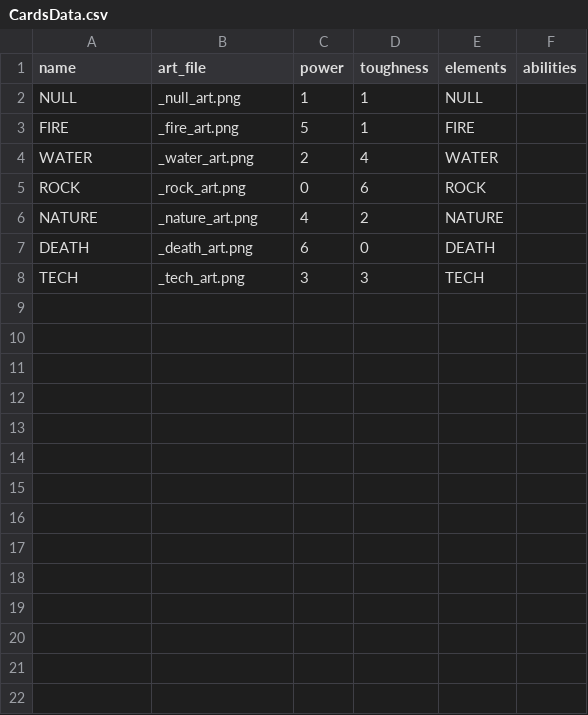
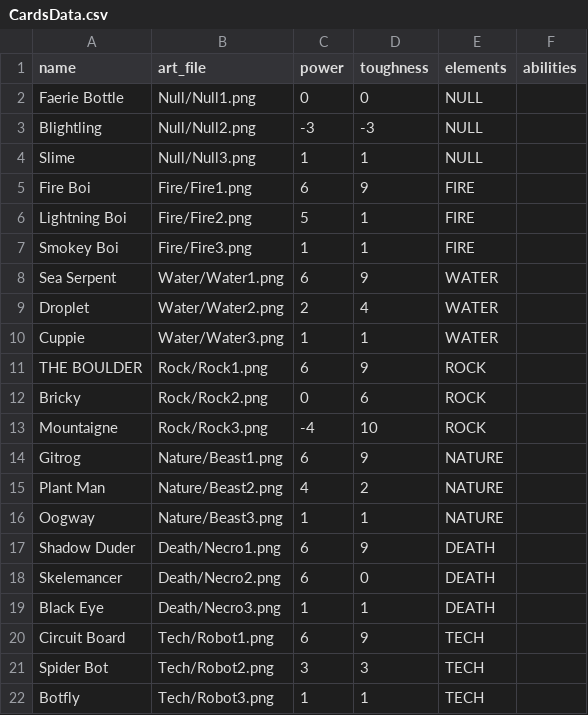
Before and after one commit to KangarooDrop/FusionClient, a CSV file: shared/CardsData.csv, drawn as a sheet.

Commit message:
Added in test cards
Basic deck editor

Fixed deck validation bugs

Fixed preloader cyclical error bug

```diff
--- a/shared/CardsData.csv
+++ b/shared/CardsData.csv
@@ -1,8 +1,22 @@
 name,art_file,power,toughness,elements,abilities
-NULL,_null_art.png,1,1,NULL,
-FIRE,_fire_art.png,5,1,FIRE,
-WATER,_water_art.png,2,4,WATER,
-ROCK,_rock_art.png,0,6,ROCK,
-NATURE,_nature_art.png,4,2,NATURE,
-DEATH,_death_art.png,6,0,DEATH,
-TECH,_tech_art.png,3,3,TECH,
+Faerie Bottle,Null/Null1.png,0,0,NULL,
+Blightling,Null/Null2.png,-3,-3,NULL,
+Slime,Null/Null3.png,1,1,NULL,
+Fire Boi,Fire/Fire1.png,6,9,FIRE,
+Lightning Boi,Fire/Fire2.png,5,1,FIRE,
+Smokey Boi,Fire/Fire3.png,1,1,FIRE,
+Sea Serpent,Water/Water1.png,6,9,WATER,
+Droplet,Water/Water2.png,2,4,WATER,
+Cuppie,Water/Water3.png,1,1,WATER,
+THE BOULDER,Rock/Rock1.png,6,9,ROCK,
+Bricky,Rock/Rock2.png,0,6,ROCK,
+Mountaigne,Rock/Rock3.png,-4,10,ROCK,
+Gitrog,Nature/Beast1.png,6,9,NATURE,
+Plant Man,Nature/Beast2.png,4,2,NATURE,
+Oogway,Nature/Beast3.png,1,1,NATURE,
+Shadow Duder,Death/Necro1.png,6,9,DEATH,
+Skelemancer,Death/Necro2.png,6,0,DEATH,
+Black Eye,Death/Necro3.png,1,1,DEATH,
+Circuit Board,Tech/Robot1.png,6,9,TECH,
+Spider Bot,Tech/Robot2.png,3,3,TECH,
+Botfly,Tech/Robot3.png,1,1,TECH,
```
Also changed, not shown: 38 other files.
